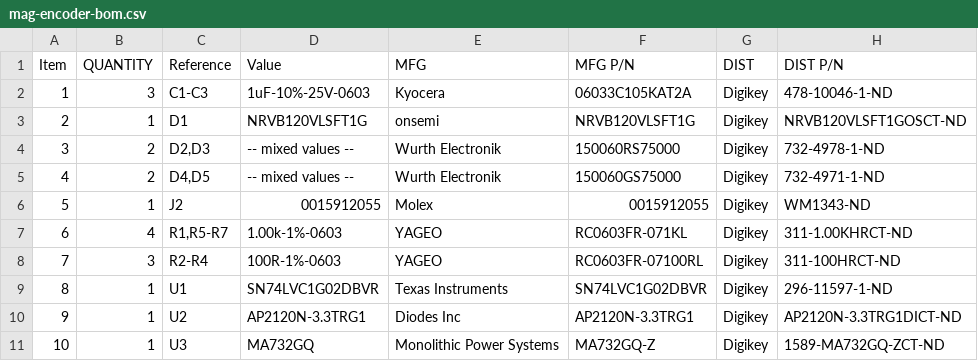
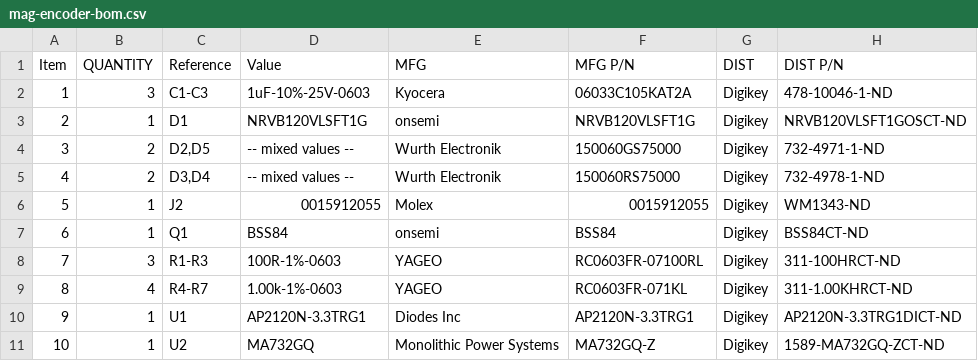
Before and after one commit to frc971/electrical, a CSV file: circuit-boards/shaft-encoders/mag-encoder/Output-Files/Assembly-Files/mag-encoder-bom.csv, drawn as a sheet.

```diff
--- a/circuit-boards/shaft-encoders/mag-encoder/Output-Files/Assembly-Files/mag-encoder-bom.csv
+++ b/circuit-boards/shaft-encoders/mag-encoder/Output-Files/Assembly-Files/mag-encoder-bom.csv
@@ -3,9 +3,9 @@
 "2","1","D1","NRVB120VLSFT1G","onsemi","NRVB120VLSFT1G","Digikey","NRVB120VLSFT1GOSCT-ND"
-"3","2","D2,D3","-- mixed values --","Wurth Electronik","150060RS75000","Digikey","732-4978-1-ND"
-"4","2","D4,D5","-- mixed values --","Wurth Electronik","150060GS75000","Digikey","732-4971-1-ND"
+"3","2","D2,D5","-- mixed values --","Wurth Electronik","150060GS75000","Digikey","732-4971-1-ND"
+"4","2","D3,D4","-- mixed values --","Wurth Electronik","150060RS75000","Digikey","732-4978-1-ND"
 "5","1","J2","0015912055","Molex","0015912055","Digikey","WM1343-ND"
-"6","4","R1,R5-R7","1.00k-1%-0603","YAGEO","RC0603FR-071KL","Digikey","311-1.00KHRCT-ND"
-"7","3","R2-R4","100R-1%-0603","YAGEO","RC0603FR-07100RL","Digikey","311-100HRCT-ND"
-"8","1","U1","SN74LVC1G02DBVR","Texas Instruments","SN74LVC1G02DBVR","Digikey","296-11597-1-ND"
-"9","1","U2","AP2120N-3.3TRG1","Diodes Inc","AP2120N-3.3TRG1","Digikey","AP2120N-3.3TRG1DICT-ND"
-"10","1","U3","MA732GQ","Monolithic Power Systems","MA732GQ-Z","Digikey","1589-MA732GQ-ZCT-ND"
+"6","1","Q1","BSS84","onsemi","BSS84","Digikey","BSS84CT-ND"
+"7","3","R1-R3","100R-1%-0603","YAGEO","RC0603FR-07100RL","Digikey","311-100HRCT-ND"
+"8","4","R4-R7","1.00k-1%-0603","YAGEO","RC0603FR-071KL","Digikey","311-1.00KHRCT-ND"
+"9","1","U1","AP2120N-3.3TRG1","Diodes Inc","AP2120N-3.3TRG1","Digikey","AP2120N-3.3TRG1DICT-ND"
+"10","1","U2","MA732GQ","Monolithic Power Systems","MA732GQ-Z","Digikey","1589-MA732GQ-ZCT-ND"
```
Also changed, not shown: 32 other files.
